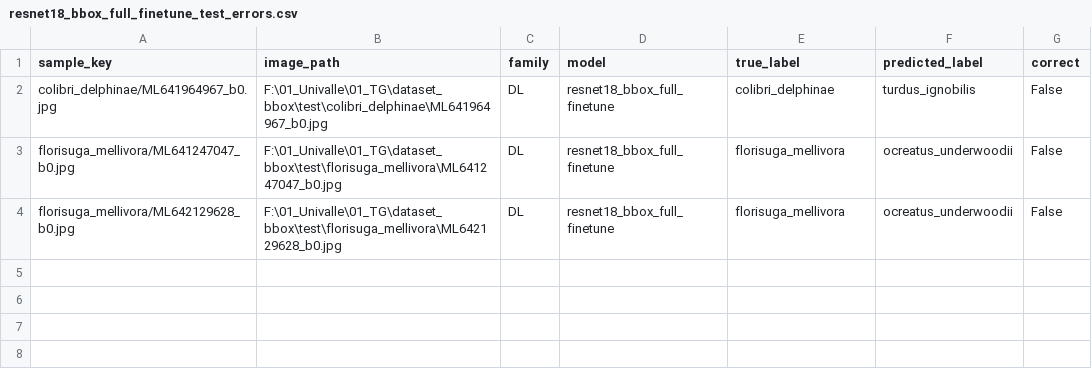
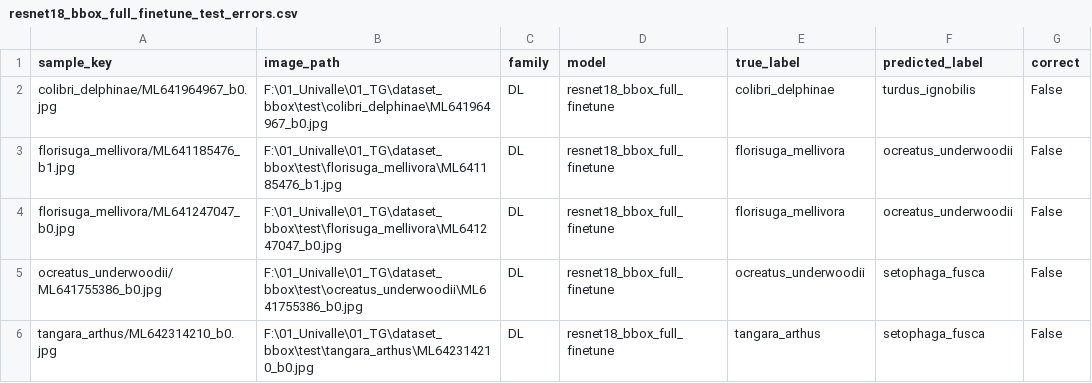
Before and after one commit to Dan-dsp/thesis, a CSV file: family_evaluation_results/dl/predictions/resnet18_bbox_full_finetune_test_errors.csv, drawn as a sheet.

Commit message:
Add matched SL/DL test cohort and five-fold DL refit workflow
Select DL warmup and fine-tuning epochs by macro-F1 across five mixed-row folds, then refit fresh models on the full training pool. Add a DL rerun launcher and descriptive selection comparison.

Match balanced SL and DL evaluations by image identity, refresh evaluation reports, document protocol limitations, add detector utilities, and cover the new workflow with tests.

```diff
--- a/family_evaluation_results/dl/predictions/resnet18_bbox_full_finetune_test_errors.csv
+++ b/family_evaluation_results/dl/predictions/resnet18_bbox_full_finetune_test_errors.csv
@@ -2,3 +2,5 @@ sample_key,image_path,family,model,true_label,predicted_label,correct
 colibri_delphinae/ML641964967_b0.jpg,F:\01_Univalle\01_TG\dataset_bbox\test\colibri_delphinae\ML641964967_b0.jpg,DL,resnet18_bbox_full_finetune,colibri_delphinae,turdus_ignobilis,False
+florisuga_mellivora/ML641185476_b1.jpg,F:\01_Univalle\01_TG\dataset_bbox\test\florisuga_mellivora\ML641185476_b1.jpg,DL,resnet18_bbox_full_finetune,florisuga_mellivora,ocreatus_underwoodii,False
 florisuga_mellivora/ML641247047_b0.jpg,F:\01_Univalle\01_TG\dataset_bbox\test\florisuga_mellivora\ML641247047_b0.jpg,DL,resnet18_bbox_full_finetune,florisuga_mellivora,ocreatus_underwoodii,False
-florisuga_mellivora/ML642129628_b0.jpg,F:\01_Univalle\01_TG\dataset_bbox\test\florisuga_mellivora\ML642129628_b0.jpg,DL,resnet18_bbox_full_finetune,florisuga_mellivora,ocreatus_underwoodii,False
+ocreatus_underwoodii/ML641755386_b0.jpg,F:\01_Univalle\01_TG\dataset_bbox\test\ocreatus_underwoodii\ML641755386_b0.jpg,DL,resnet18_bbox_full_finetune,ocreatus_underwoodii,setophaga_fusca,False
+tangara_arthus/ML642314210_b0.jpg,F:\01_Univalle\01_TG\dataset_bbox\test\tangara_arthus\ML642314210_b0.jpg,DL,resnet18_bbox_full_finetune,tangara_arthus,setophaga_fusca,False
```
Also changed, not shown: family_evaluation_results/dl/predictions/resnet18_bbox_full_finetune_test_predictions.csv, family_evaluation_results/dl/predictions/resnet18_bbox_partial_finetune_test_errors.csv, 56 other files.
